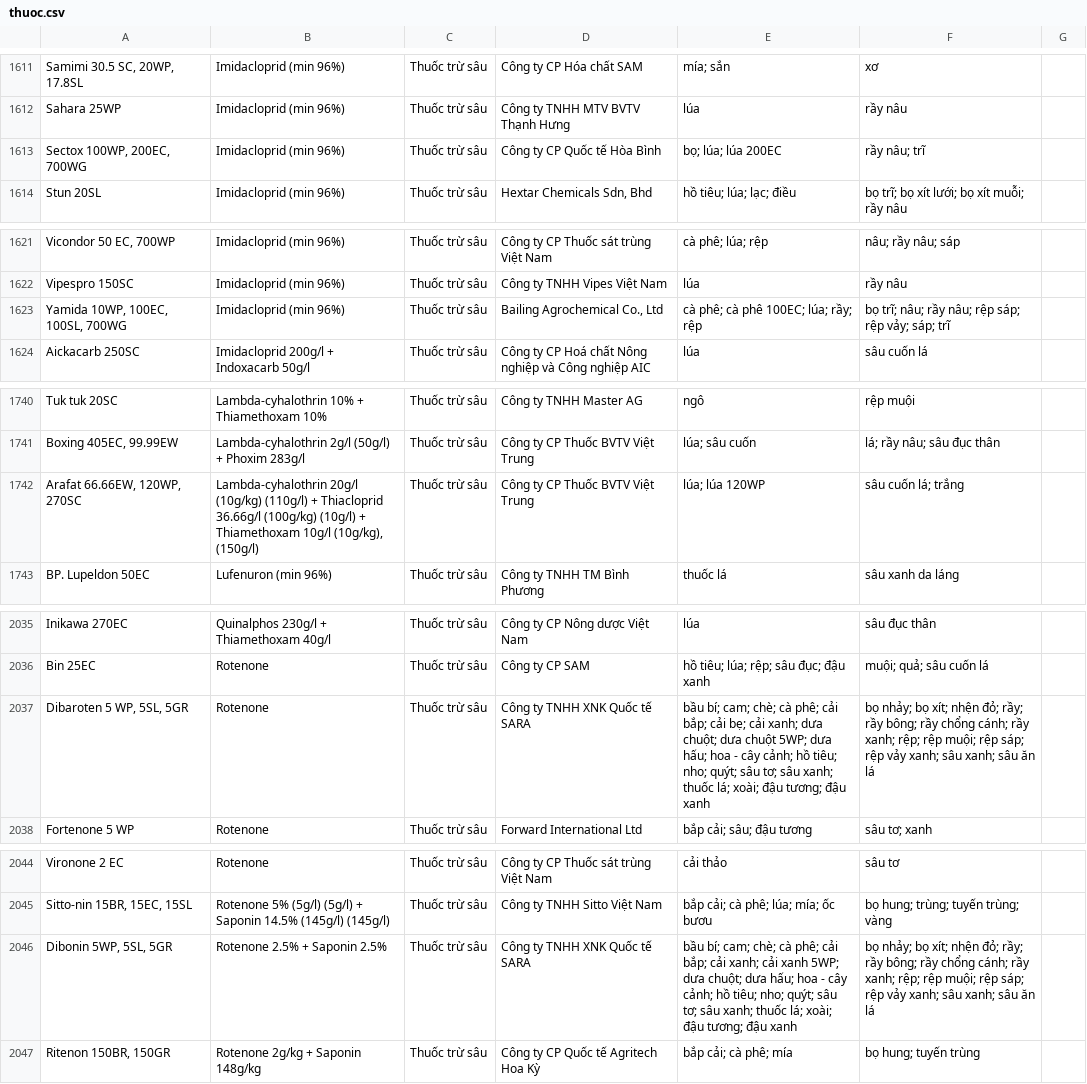
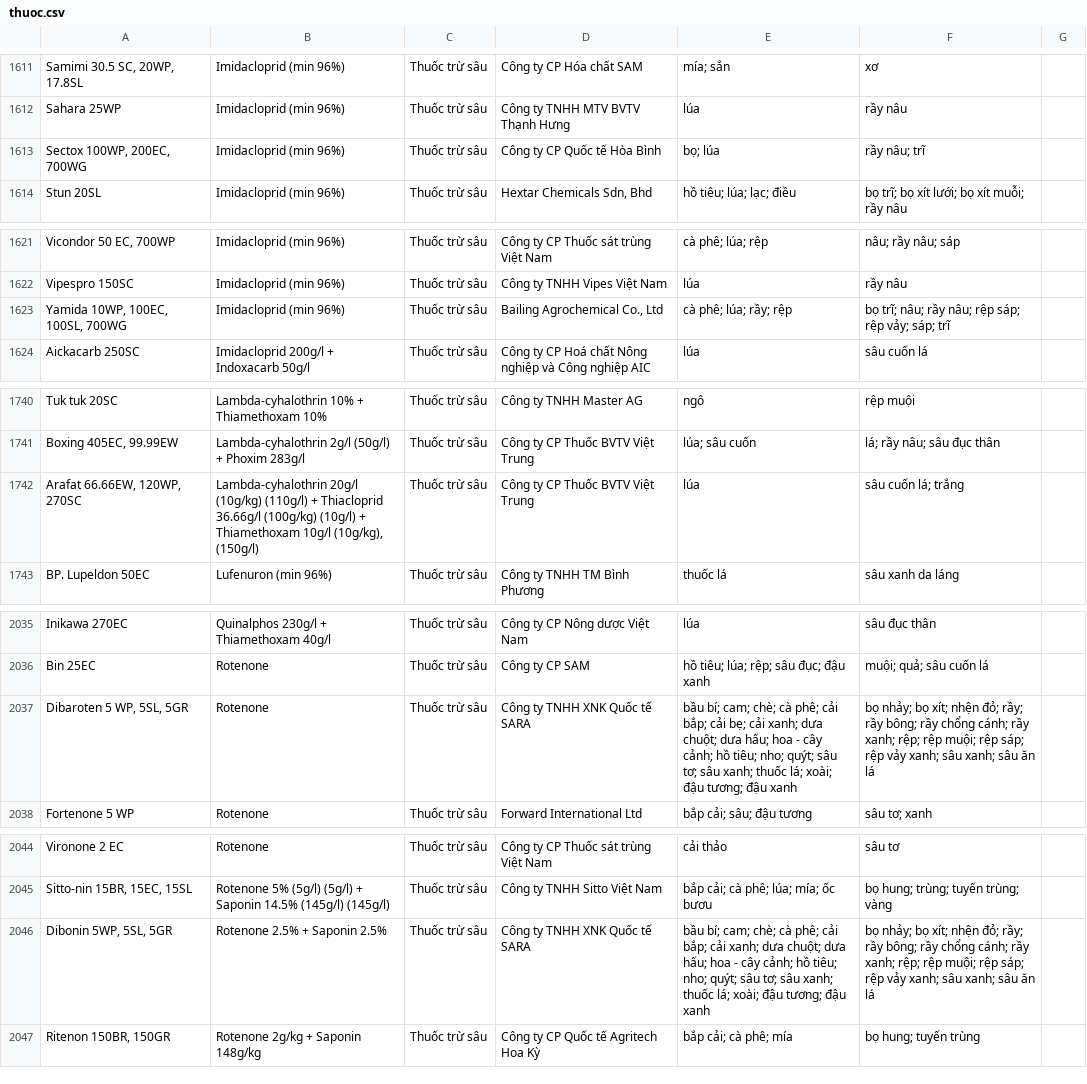
Before and after one commit to nguyenduc2k62-commits/nongtrai, a CSV file: du-lieu/csv/thuoc.csv, drawn as a sheet; only a part is shown, gaps mark what is left out; the diff covers the shown part only; the diff names each change by its address in the sheet, - before the commit and + after, or states it on an @@ line.

```diff
--- a/du-lieu/csv/thuoc.csv
+++ b/du-lieu/csv/thuoc.csv
-E1613: bọ; lúa; lúa 200EC
+E1613: bọ; lúa
-E1623: cà phê; cà phê 100EC; lúa; rầy; rệp
+E1623: cà phê; lúa; rầy; rệp
-E1742: lúa; lúa 120WP
+E1742: lúa
-E2037: …chuột; dưa chuột 5WP; dưa hấu; hoa…
+E2037: …chuột; dưa hấu; hoa…
-E2046: …cải xanh; cải xanh 5WP; dưa chuột;…
+E2046: …cải xanh; dưa chuột;…
```
Also changed, not shown: 17 edited cells elsewhere in this file, du-lieu/csv/so-thuoc-theo-cay.csv, 7 other files.
